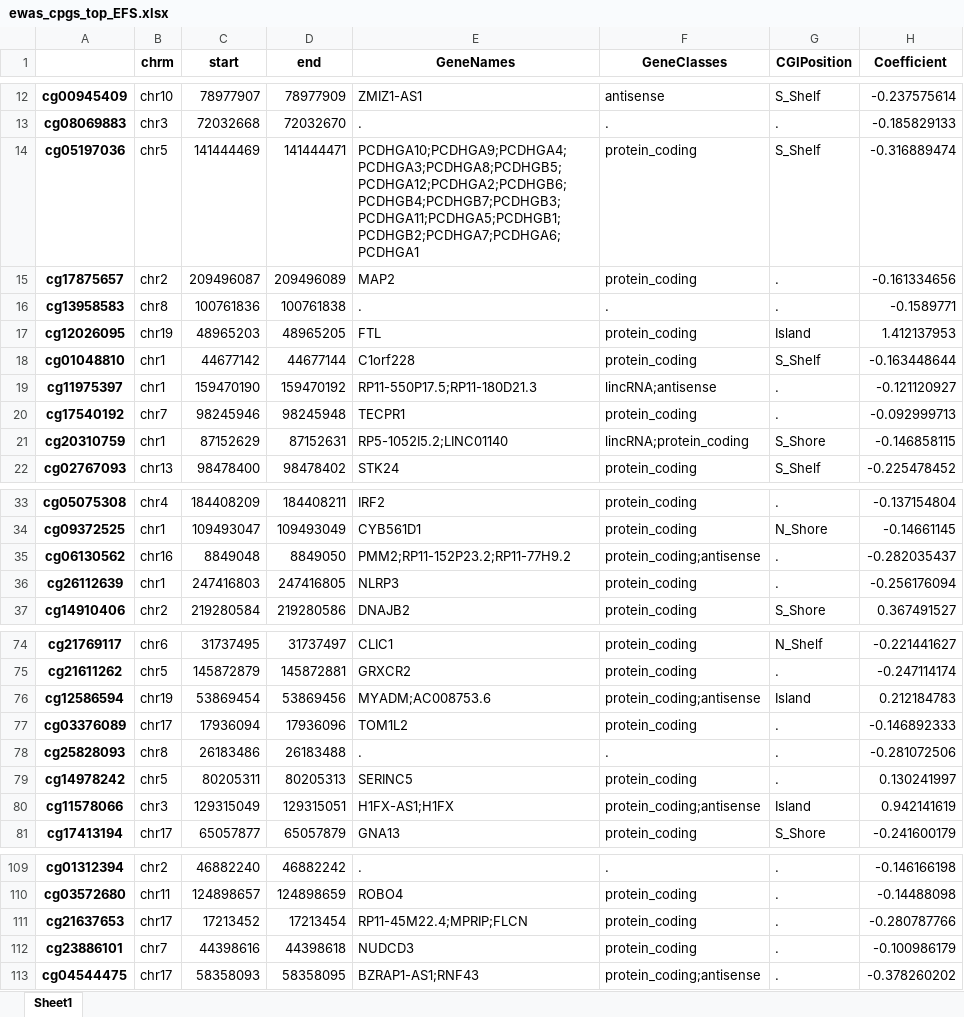
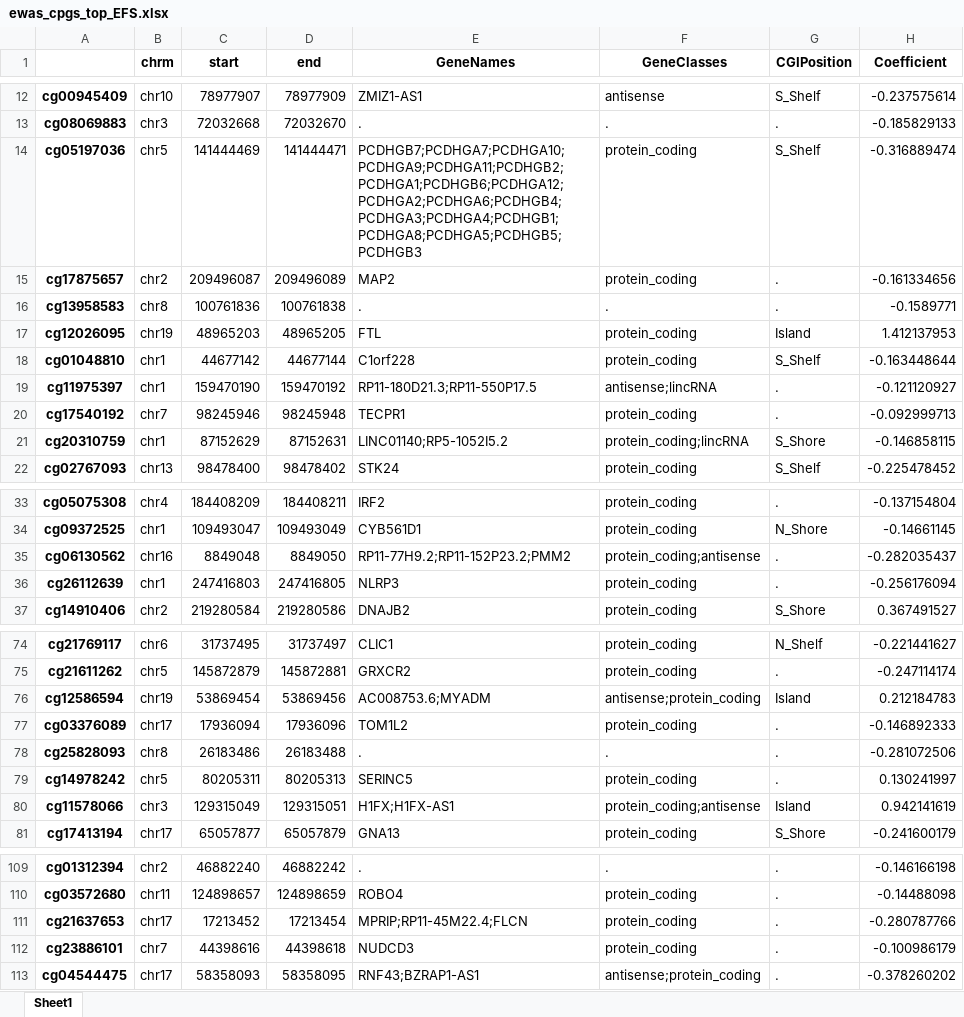
Before and after one commit to f-marchi/ALMA, an Excel workbook: data/ewas_cpgs_top_EFS.xlsx, sheet Sheet1, drawn as a sheet; only a part is shown, gaps mark what is left out; values as stored, in another font and other column widths than the file's, no borders; the diff covers the shown part only; the diff names each change by its address in the sheet, - before the commit and + after, or states it on an @@ line.

```diff
--- a/data/ewas_cpgs_top_EFS.xlsx (sheet Sheet1)
+++ b/data/ewas_cpgs_top_EFS.xlsx (sheet Sheet1)
-E14 (GeneNames): PCDHGA10;PCDHGA9;PCDHGA4;PCDHGA3;PCDHGA8;PCDHGB5;PCDHGA12;PCDHGA2;PCDHGB6;PCDHGB4;PCDHGB7;PCDHGB3;PCDHGA11;PCDHGA5;PCDHGB1;PCDHGB2;PCDHGA7;PCDHGA6;PCDHGA1
+E14 (GeneNames): PCDHGB7;PCDHGA7;PCDHGA10;PCDHGA9;PCDHGA11;PCDHGB2;PCDHGA1;PCDHGB6;PCDHGA12;PCDHGA2;PCDHGA6;PCDHGB4;PCDHGA3;PCDHGA4;PCDHGB1;PCDHGA8;PCDHGA5;PCDHGB5;PCDHGB3
-E19 (GeneNames): RP11-550P17.5;RP11-180D21.3
+E19 (GeneNames): RP11-180D21.3;RP11-550P17.5
-F19 (GeneClasses): lincRNA;antisense
+F19 (GeneClasses): antisense;lincRNA
-E21 (GeneNames): RP5-1052I5.2;LINC01140
+E21 (GeneNames): LINC01140;RP5-1052I5.2
-F21 (GeneClasses): lincRNA;protein_coding
+F21 (GeneClasses): protein_coding;lincRNA
-E35 (GeneNames): PMM2;RP11-152P23.2;RP11-77H9.2
+E35 (GeneNames): RP11-77H9.2;RP11-152P23.2;PMM2
-E76 (GeneNames): MYADM;AC008753.6
+E76 (GeneNames): AC008753.6;MYADM
-F76 (GeneClasses): protein_coding;antisense
+F76 (GeneClasses): antisense;protein_coding
-E80 (GeneNames): H1FX-AS1;H1FX
+E80 (GeneNames): H1FX;H1FX-AS1
-E111 (GeneNames): RP11-45M22.4;MPRIP;FLCN
+E111 (GeneNames): MPRIP;RP11-45M22.4;FLCN
-E113 (GeneNames): BZRAP1-AS1;RNF43
+E113 (GeneNames): RNF43;BZRAP1-AS1
-F113 (GeneClasses): protein_coding;antisense
+F113 (GeneClasses): antisense;protein_coding
```
Also changed, not shown: 4 edited cells elsewhere in this sheet, data/ewas_cpgs_top_OS.xlsx, data/ewas_cpgs_top_OS_with_EFSinfo.xlsx, 2 other files.
